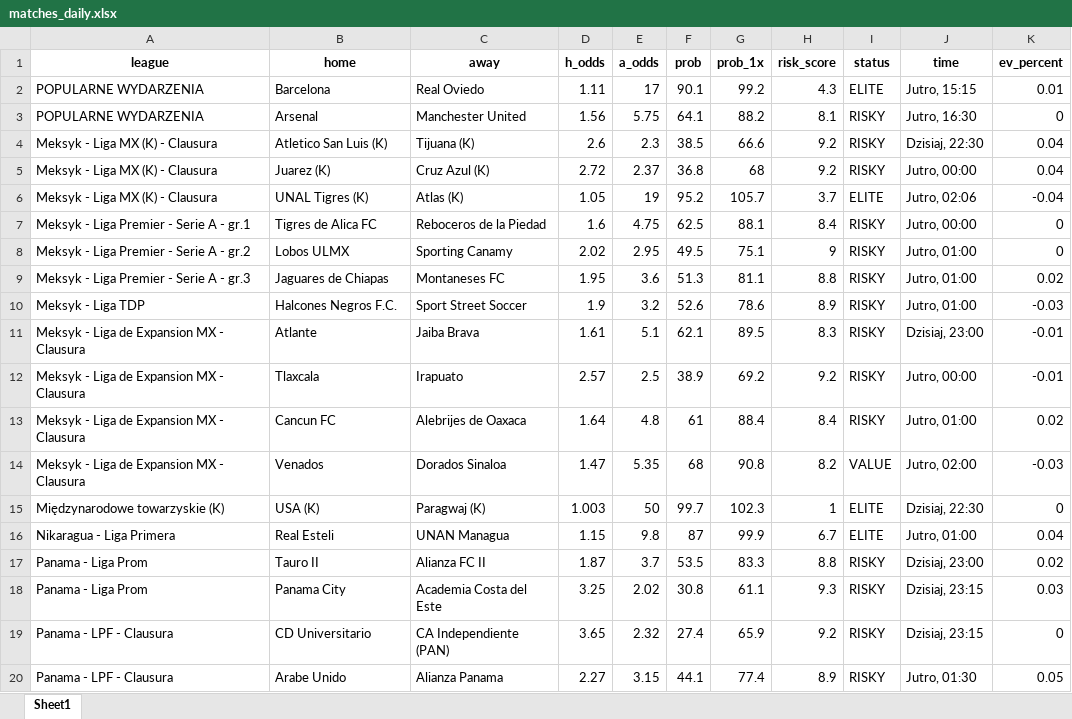
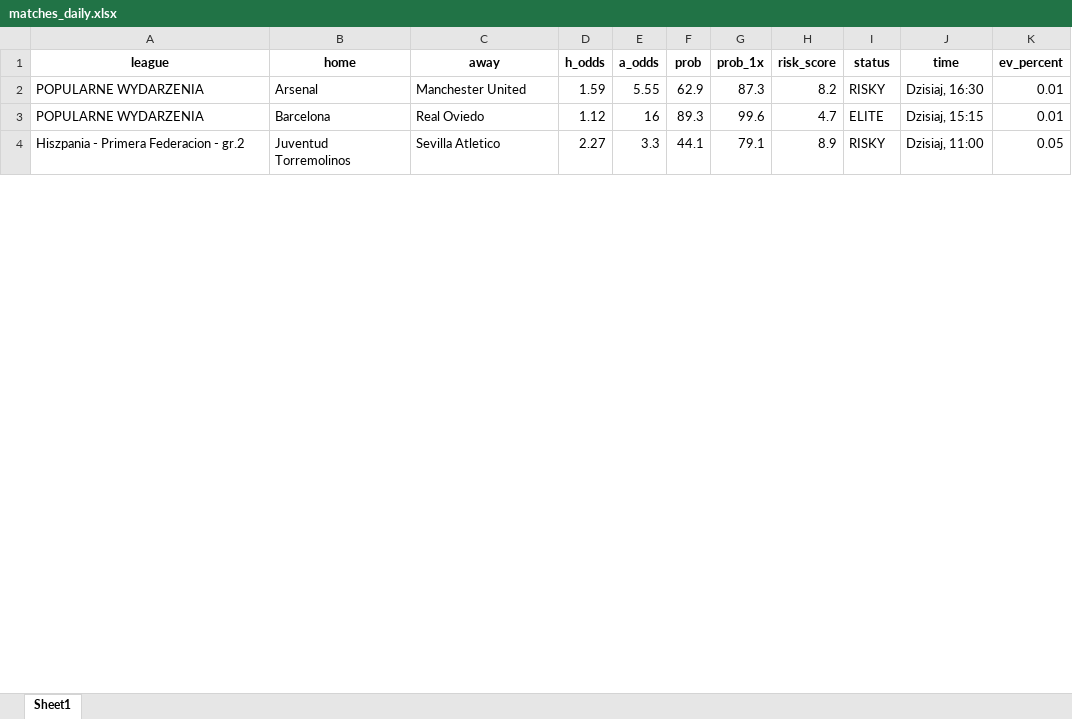
Before and after one commit to Byadiso/webscraper_advanced, an Excel workbook: matches_daily.xlsx, sheet Sheet1, drawn as a sheet; only a part is shown; values as stored, in another font and other column widths than the file's, no borders; removed rows and columns are numbered as before the commit, all else as after; the diff covers the shown part only; the diff names each change by its address in the sheet, - before the commit and + after, or states it on an @@ line.

```diff
--- a/matches_daily.xlsx (sheet Sheet1)
+++ b/matches_daily.xlsx (sheet Sheet1)
+row 2: POPULARNE WYDARZENIA | Arsenal | Manchester United | 1.59 | 5.55 | 62.9 | 87.3 | 8.2 | RISKY | Dzisiaj, 16:30 | 0.01
-D3 (h_odds): 1.11
+D3 (h_odds): 1.12
-E3 (a_odds): 17
+E3 (a_odds): 16
-F3 (prob): 90.1
+F3 (prob): 89.3
-G3 (prob_1x): 99.2
+G3 (prob_1x): 99.6
-H3 (risk_score): 4.3
+H3 (risk_score): 4.7
-J3 (time): Jutro, 15:15
+J3 (time): Dzisiaj, 15:15
-row 3: POPULARNE WYDARZENIA | Arsenal | Manchester United | 1.56 | 5.75 | 64.1 | 88.2 | 8.1 | RISKY | Jutro, 16:30 | 0
-row 4: Meksyk - Liga MX (K) - Clausura | Atletico San Luis (K) | Tijuana (K) | 2.6 | 2.3 | 38.5 | 66.6 | 9.2 | RISKY | Dzisiaj, 22:30 | 0.04
-row 5: Meksyk - Liga MX (K) - Clausura | Juarez (K) | Cruz Azul (K) | 2.72 | 2.37 | 36.8 | 68 | 9.2 | RISKY | Jutro, 00:00 | 0.04
-row 6: Meksyk - Liga MX (K) - Clausura | UNAL Tigres (K) | Atlas (K) | 1.05 | 19 | 95.2 | 105.7 | 3.7 | ELITE | Jutro, 02:06 | -0.04
-row 7: Meksyk - Liga Premier - Serie A - gr.1 | Tigres de Alica FC | Reboceros de la Piedad | 1.6 | 4.75 | 62.5 | 88.1 | 8.4 | RISKY | Jutro, 00:00 | 0
-row 8: Meksyk - Liga Premier - Serie A - gr.2 | Lobos ULMX | Sporting Canamy | 2.02 | 2.95 | 49.5 | 75.1 | 9 | RISKY | Jutro, 01:00 | 0
-row 9: Meksyk - Liga Premier - Serie A - gr.3 | Jaguares de Chiapas | Montaneses FC | 1.95 | 3.6 | 51.3 | 81.1 | 8.8 | RISKY | Jutro, 01:00 | 0.02
-row 10: Meksyk - Liga TDP | Halcones Negros F.C. | Sport Street Soccer | 1.9 | 3.2 | 52.6 | 78.6 | 8.9 | RISKY | Jutro, 01:00 | -0.03
-row 11: Meksyk - Liga de Expansion MX - Clausura | Atlante | Jaiba Brava | 1.61 | 5.1 | 62.1 | 89.5 | 8.3 | RISKY | Dzisiaj, 23:00 | -0.01
-row 12: Meksyk - Liga de Expansion MX - Clausura | Tlaxcala | Irapuato | 2.57 | 2.5 | 38.9 | 69.2 | 9.2 | RISKY | Jutro, 00:00 | -0.01
-row 13: Meksyk - Liga de Expansion MX - Clausura | Cancun FC | Alebrijes de Oaxaca | 1.64 | 4.8 | 61 | 88.4 | 8.4 | RISKY | Jutro, 01:00 | 0.02
-row 14: Meksyk - Liga de Expansion MX - Clausura | Venados | Dorados Sinaloa | 1.47 | 5.35 | 68 | 90.8 | 8.2 | VALUE | Jutro, 02:00 | -0.03
-row 15: Międzynarodowe towarzyskie (K) | USA (K) | Paragwaj (K) | 1.003 | 50 | 99.7 | 102.3 | 1 | ELITE | Dzisiaj, 22:30 | 0
-row 16: Nikaragua - Liga Primera | Real Esteli | UNAN Managua | 1.15 | 9.8 | 87 | 99.9 | 6.7 | ELITE | Jutro, 01:00 | 0.04
-row 17: Panama - Liga Prom | Tauro II | Alianza FC II | 1.87 | 3.7 | 53.5 | 83.3 | 8.8 | RISKY | Dzisiaj, 23:00 | 0.02
-row 18: Panama - Liga Prom | Panama City | Academia Costa del Este | 3.25 | 2.02 | 30.8 | 61.1 | 9.3 | RISKY | Dzisiaj, 23:15 | 0.03
-row 19: Panama - LPF - Clausura | CD Universitario | CA Independiente (PAN) | 3.65 | 2.32 | 27.4 | 65.9 | 9.2 | RISKY | Dzisiaj, 23:15 | 0
-A4 (league): Panama - LPF - Clausura
+A4 (league): Hiszpania - Primera Federacion - gr.2
-B4 (home): Arabe Unido
+B4 (home): Juventud Torremolinos
-C4 (away): Alianza Panama
+C4 (away): Sevilla Atletico
-E4 (a_odds): 3.15
+E4 (a_odds): 3.3
-G4 (prob_1x): 77.4
+G4 (prob_1x): 79.1
-J4 (time): Jutro, 01:30
+J4 (time): Dzisiaj, 11:00
```
Also changed, not shown: 45 added rows, 4 removed rows and 4 edited cells elsewhere in this sheet, 1 other file.
